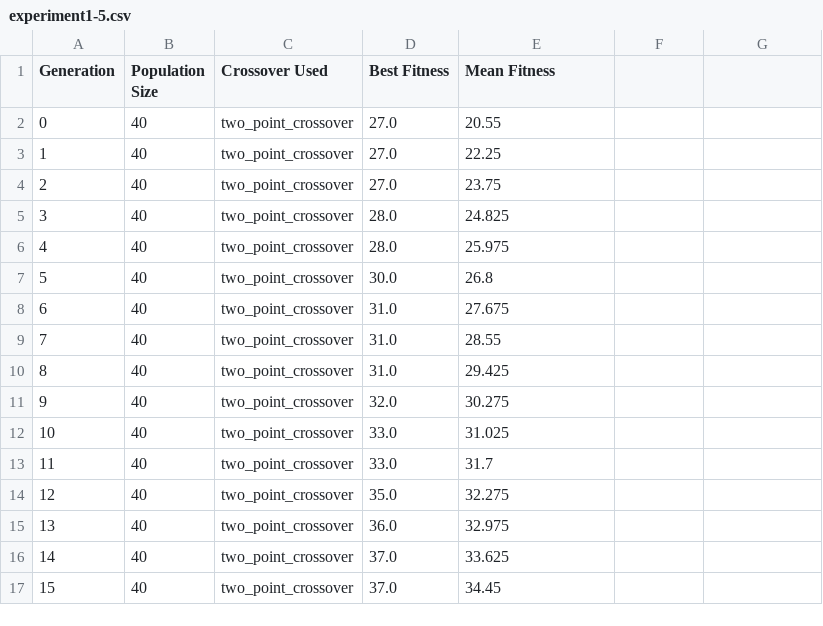
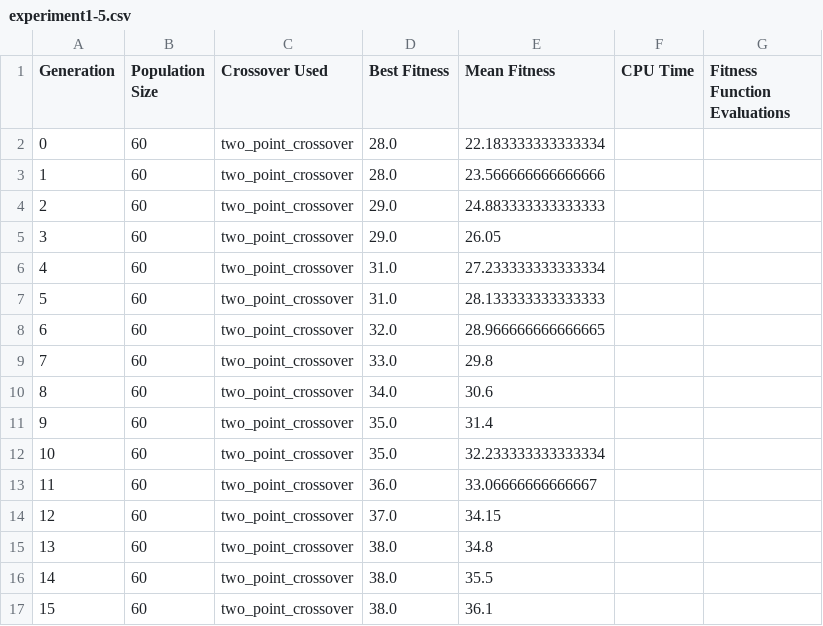
Before and after one commit to Alexander3007/Evolutionary-Computing-UU-, a CSV file: Experiments/Experiment1/2_points/experiment1-5.csv, drawn as a sheet; only a part is shown; the diff covers the shown part only.

```diff
--- a/Experiments/Experiment1/2_points/experiment1-5.csv
+++ b/Experiments/Experiment1/2_points/experiment1-5.csv
@@ -1,17 +1,17 @@
-Generation,Population Size,Crossover Used,Best Fitness,Mean Fitness
-0,40,two_point_crossover,27.0,20.55
-1,40,two_point_crossover,27.0,22.25
-2,40,two_point_crossover,27.0,23.75
-3,40,two_point_crossover,28.0,24.825
-4,40,two_point_crossover,28.0,25.975
-5,40,two_point_crossover,30.0,26.8
-6,40,two_point_crossover,31.0,27.675
-7,40,two_point_crossover,31.0,28.55
-8,40,two_point_crossover,31.0,29.425
-9,40,two_point_crossover,32.0,30.275
-10,40,two_point_crossover,33.0,31.025
-11,40,two_point_crossover,33.0,31.7
-12,40,two_point_crossover,35.0,32.275
-13,40,two_point_crossover,36.0,32.975
-14,40,two_point_crossover,37.0,33.625
-15,40,two_point_crossover,37.0,34.45
+Generation,Population Size,Crossover Used,Best Fitness,Mean Fitness,CPU Time,Fitness Function Evaluations
+0,60,two_point_crossover,28.0,22.183333333333334
+1,60,two_point_crossover,28.0,23.566666666666666
+2,60,two_point_crossover,29.0,24.883333333333333
+3,60,two_point_crossover,29.0,26.05
+4,60,two_point_crossover,31.0,27.233333333333334
+5,60,two_point_crossover,31.0,28.133333333333333
+6,60,two_point_crossover,32.0,28.966666666666665
+7,60,two_point_crossover,33.0,29.8
+8,60,two_point_crossover,34.0,30.6
+9,60,two_point_crossover,35.0,31.4
+10,60,two_point_crossover,35.0,32.233333333333334
+11,60,two_point_crossover,36.0,33.06666666666667
+12,60,two_point_crossover,37.0,34.15
+13,60,two_point_crossover,38.0,34.8
+14,60,two_point_crossover,38.0,35.5
+15,60,two_point_crossover,38.0,36.1
```
Also changed, not shown: 1 added row, 1 removed row and 10 edited cells elsewhere in this file, Experiments/Experiment1/2_points/experiment1-10.csv, Experiments/Experiment1/2_points/experiment1-3.csv, 18 other files.
